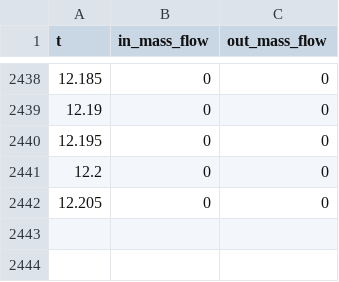
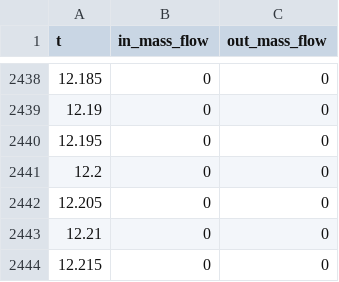
Before and after one commit to Kelly-Ortiz/Tesis-Kelly-LIGGGHTS, a CSV file: MASVELFIXED/massflow.csv, drawn as a sheet; only a part is shown, gaps mark what is left out; the diff names each change by its address in the sheet, - before the commit and + after, or states it on an @@ line.

Commit message:
Actualizacion final de massflow

```diff
--- a/MASVELFIXED/massflow.csv
+++ b/MASVELFIXED/massflow.csv
+row 2443: 12.21 | 0 | 0
+row 2444: 12.215 | 0 | 0
```
